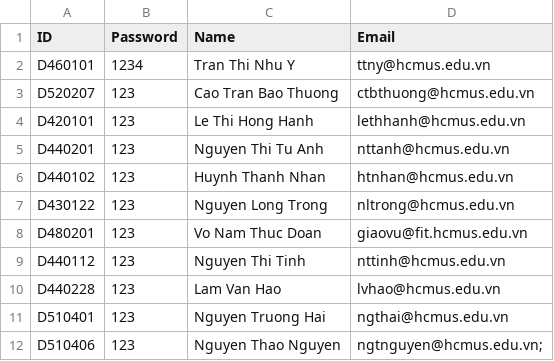
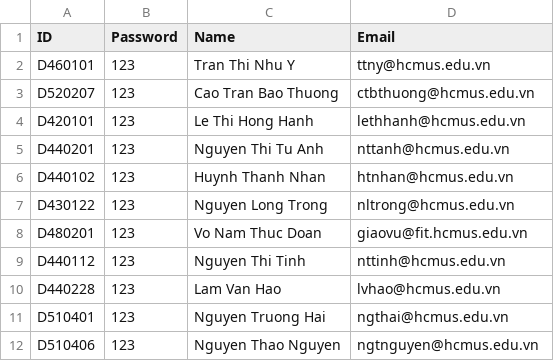
Before and after one commit to lehoangthienan207/Group-7-CoursesRegistrationSystem, a CSV file: PROJECT COURSES REGISTRATION SYSTEM/PROJECT/staff.csv, drawn as a sheet.

```diff
--- a/PROJECT COURSES REGISTRATION SYSTEM/PROJECT/staff.csv
+++ b/PROJECT COURSES REGISTRATION SYSTEM/PROJECT/staff.csv
@@ -1,3 +1,3 @@
 ID,Password,Name,Email
-D460101,1234,Tran Thi Nhu Y,ttny@hcmus.edu.vn
+D460101,123,Tran Thi Nhu Y,ttny@hcmus.edu.vn
 D520207,123,Cao Tran Bao Thuong,ctbthuong@hcmus.edu.vn
@@ -11,2 +11,2 @@ D440228,123,Lam Van Hao,lvhao@hcmus.edu.vn
 D510401,123,Nguyen Truong Hai,ngthai@hcmus.edu.vn
-D510406,123,Nguyen Thao Nguyen,ngtnguyen@hcmus.edu.vn;
+D510406,123,Nguyen Thao Nguyen,ngtnguyen@hcmus.edu.vn
```
Also changed, not shown: PROJECT COURSES REGISTRATION SYSTEM/PROJECT/student.csv, 4 other files.
